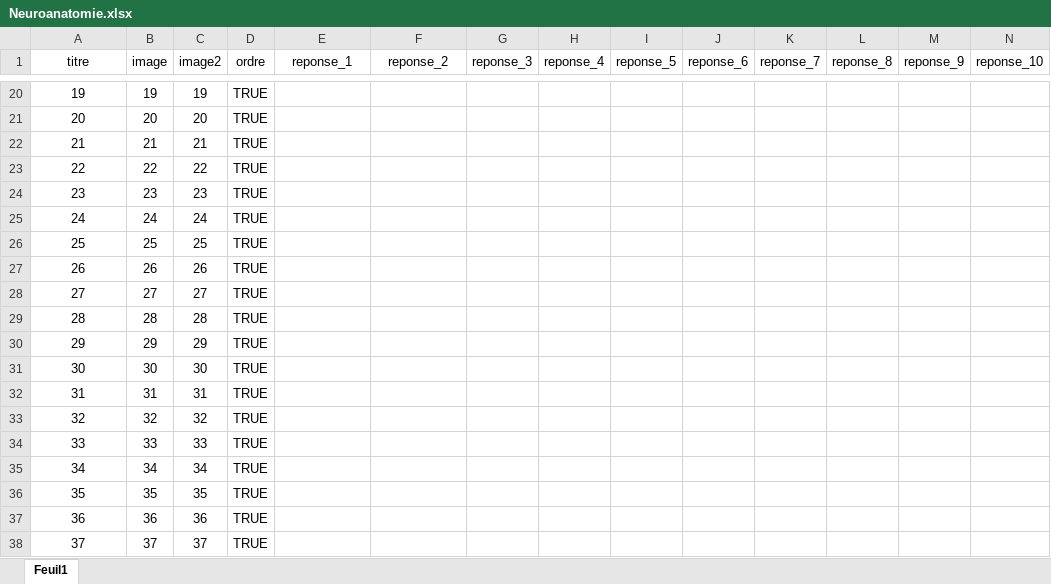
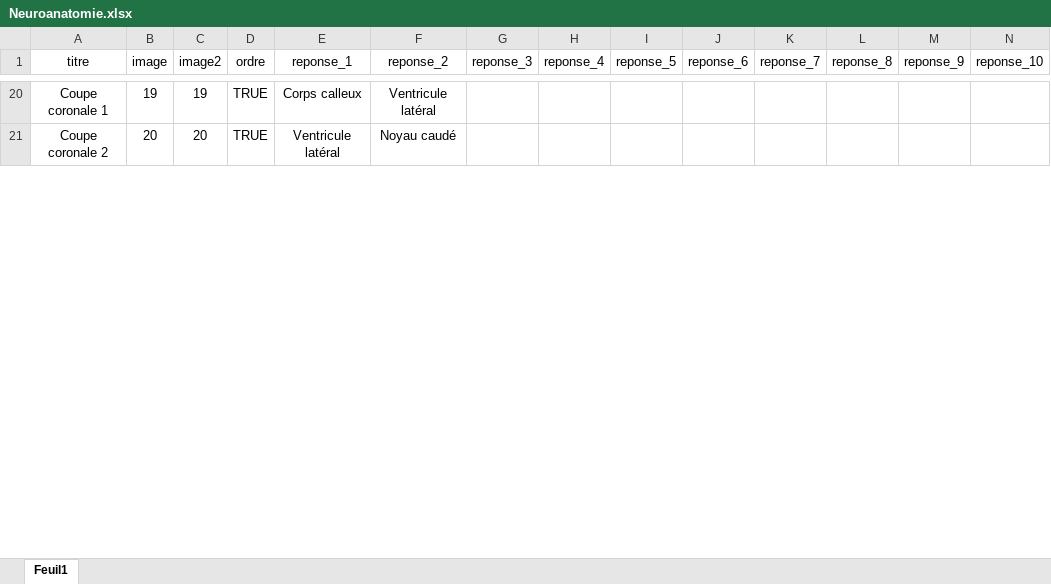
Before and after one commit to BossDeLaNature/Site-Web, an Excel workbook: Anatomie/data/Neuroanatomie.xlsx, sheet Feuil1, drawn as a sheet; only a part is shown, gaps mark what is left out; values as stored, in another font and other column widths than the file's, no borders; removed rows and columns are numbered as before the commit, all else as after; rows hold the shown columns only; the diff covers the shown part only; the diff names each change by its address in the sheet, - before the commit and + after, or states it on an @@ line.

Commit message:
neuro 2

```diff
--- a/Anatomie/data/Neuroanatomie.xlsx (sheet Feuil1)
+++ b/Anatomie/data/Neuroanatomie.xlsx (sheet Feuil1)
-A20 (titre): 19
+A20 (titre): Coupe coronale 1
-E20 (reponse_1): (empty)
+E20 (reponse_1): Corps calleux
-F20 (reponse_2): (empty)
+F20 (reponse_2): Ventricule latéral
-A21 (titre): 20
+A21 (titre): Coupe coronale 2
-E21 (reponse_1): (empty)
+E21 (reponse_1): Ventricule latéral
-F21 (reponse_2): (empty)
+F21 (reponse_2): Noyau caudé
-row 22: 21 | 21 | 21 | TRUE
-row 23: 22 | 22 | 22 | TRUE
-row 24: 23 | 23 | 23 | TRUE
-row 25: 24 | 24 | 24 | TRUE
-row 26: 25 | 25 | 25 | TRUE
-row 27: 26 | 26 | 26 | TRUE
-row 28: 27 | 27 | 27 | TRUE
-row 29: 28 | 28 | 28 | TRUE
-row 30: 29 | 29 | 29 | TRUE
-row 31: 30 | 30 | 30 | TRUE
-row 32: 31 | 31 | 31 | TRUE
-row 33: 32 | 32 | 32 | TRUE
-row 34: 33 | 33 | 33 | TRUE
-row 35: 34 | 34 | 34 | TRUE
-row 36: 35 | 35 | 35 | TRUE
-row 37: 36 | 36 | 36 | TRUE
-row 38: 37 | 37 | 37 | TRUE
```
Also changed, not shown: 45 added rows, 28 removed rows and 1 edited cell elsewhere in this sheet, 2 other files.
